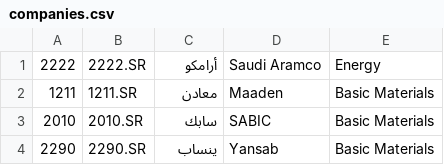
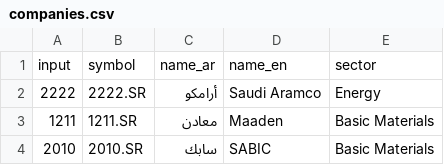
Before and after one commit to mohhgh766/abuhamza-stock-analyzer, a CSV file: companies.csv, drawn as a sheet; only a part is shown; the shorter side is filled out with more unchanged rows.

Commit message:
Update companies.csv

```diff
--- a/companies.csv
+++ b/companies.csv
@@ -1 +1,2 @@
+input,symbol,name_ar,name_en,sector
 2222,2222.SR,أرامكو,Saudi Aramco,Energy
```
